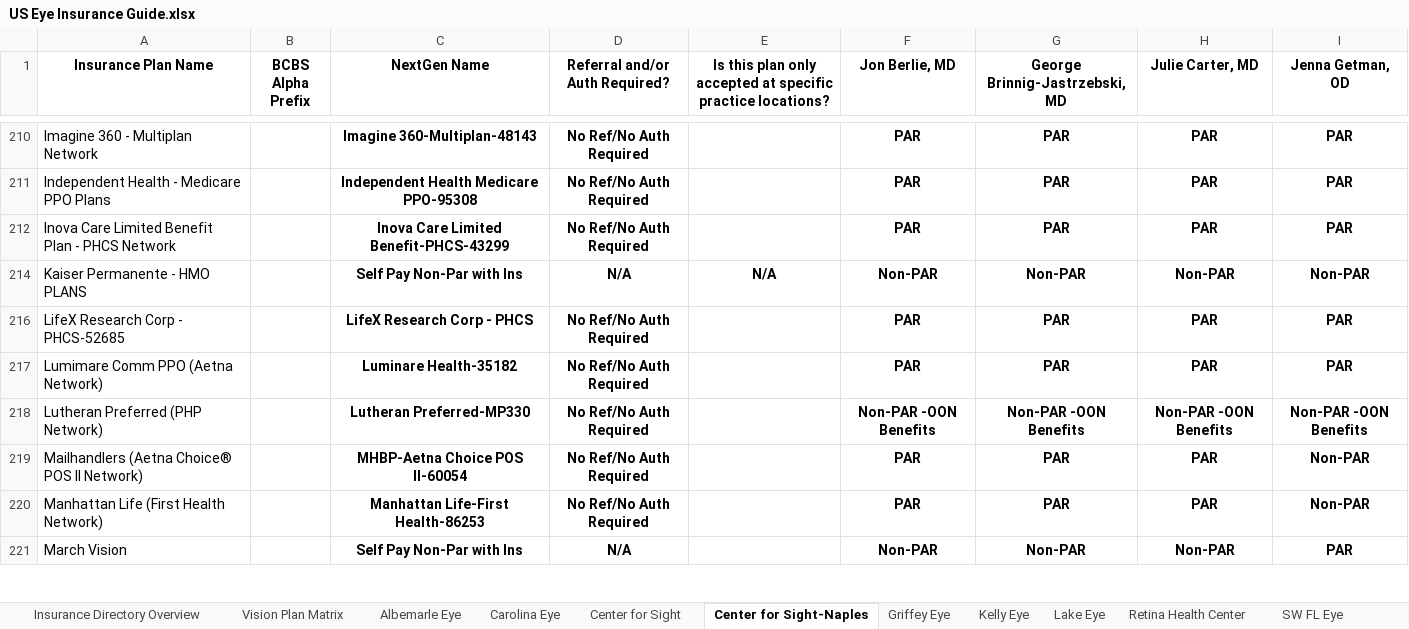
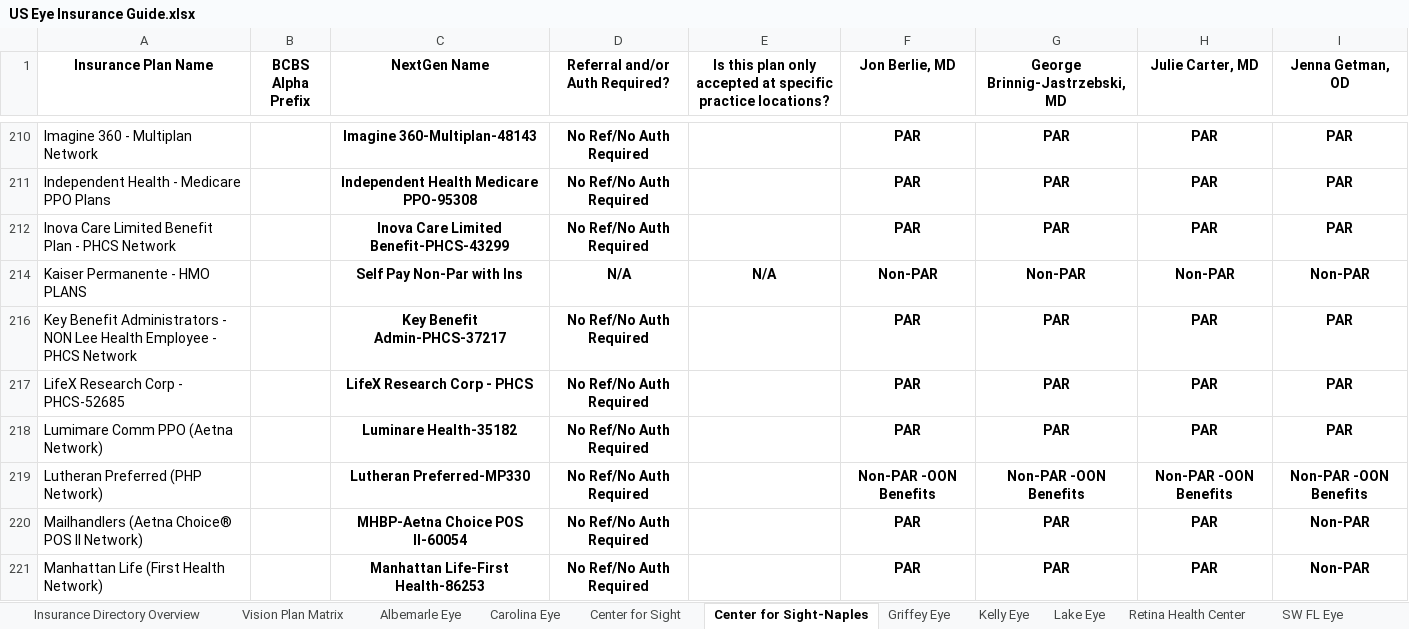
Before and after one commit to wak1616/PAC, an Excel workbook: US Eye Insurance Guide.xlsx, sheet Center for Sight-Naples, drawn as a sheet; only a part is shown, gaps mark what is left out; the shorter side is filled out with more unchanged rows; values as stored, in another font and other column widths than the file's, no borders; conditional formats not drawn; the diff names each change by its address in the sheet, - before the commit and + after, or states it on an @@ line.

```diff
--- a/US Eye Insurance Guide.xlsx (sheet Center for Sight-Naples)
+++ b/US Eye Insurance Guide.xlsx (sheet Center for Sight-Naples)
+row 216: Key Benefit Administrators - NON Lee Health Employee - PHCS Network |  | Key Benefit Admin-PHCS-37217 | No Ref/No Auth Required |  | PAR | PAR | PAR | PAR
```
Also changed, not shown: sheet Center for Sight, sheet SW FL Eye, sheet Retina Health Center, hidden cells.
